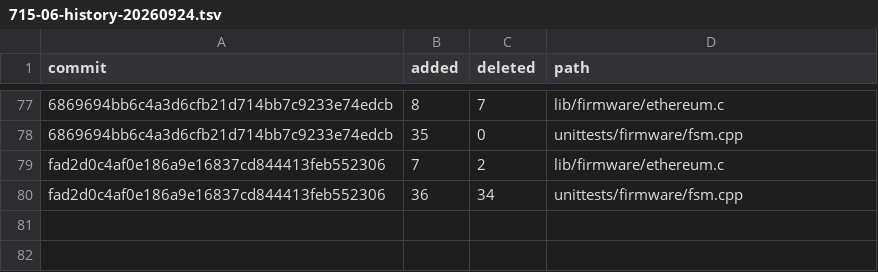
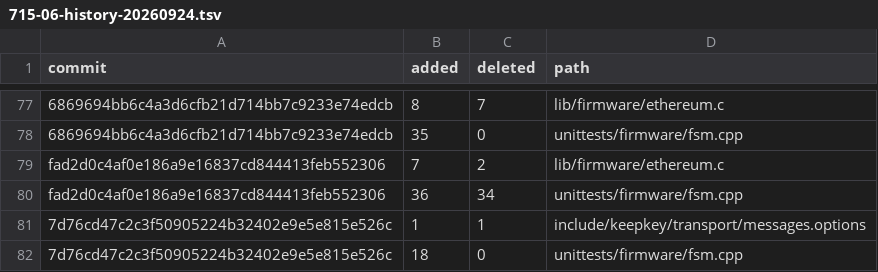
Before and after one commit to BitHighlander/keepkey-firmware, a TSV file: docs/release/audit-units/715-06-history-20260924.tsv, drawn as a sheet; only a part is shown, gaps mark what is left out; the diff names each change by its address in the sheet, - before the commit and + after, or states it on an @@ line.

Commit message:
docs(audit): record CoinTable review disposition and validation

```diff
--- a/docs/release/audit-units/715-06-history-20260924.tsv
+++ b/docs/release/audit-units/715-06-history-20260924.tsv
+row 81: 7d76cd47c2c3f50905224b32402e9e5e815e526c | 1 | 1 | include/keepkey/transport/messages.options
+row 82: 7d76cd47c2c3f50905224b32402e9e5e815e526c | 18 | 0 | unittests/firmware/fsm.cpp
```
Also changed, not shown: 4 other files.
